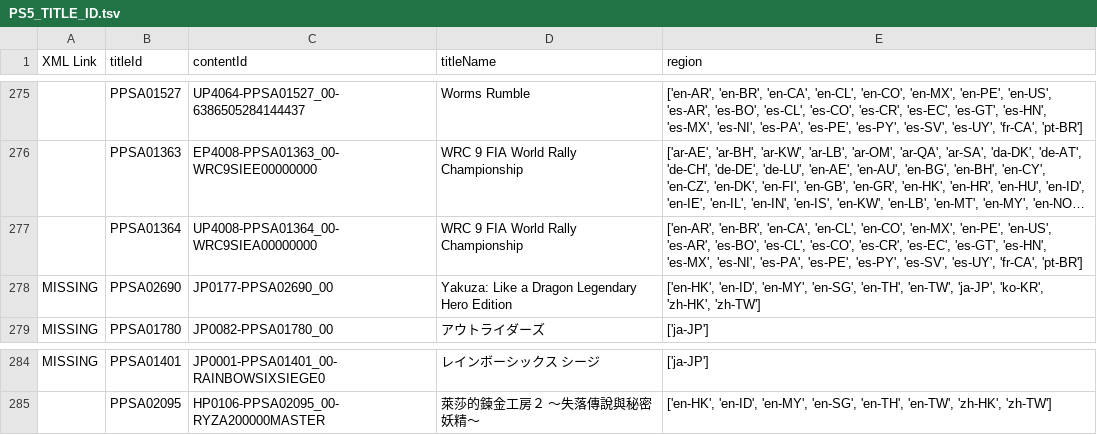
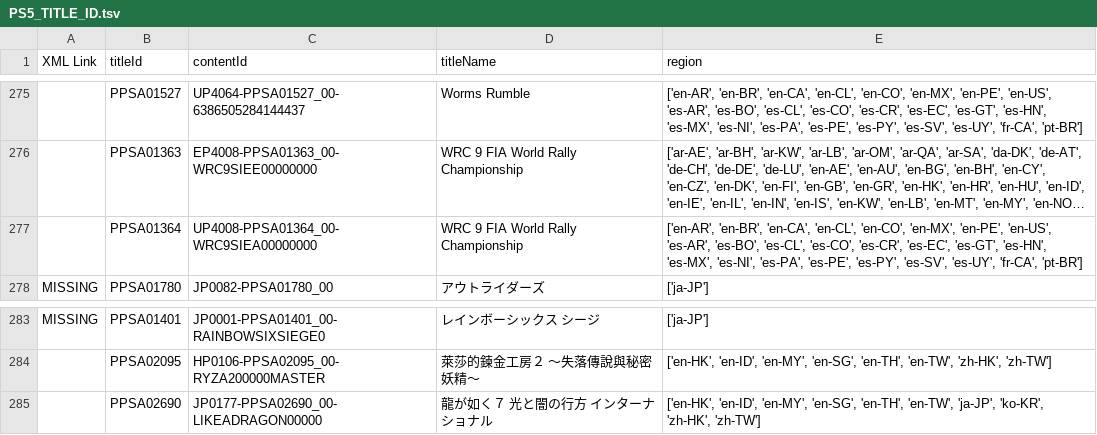
Before and after one commit to 1jtp8sobiu/ps5-pkg, a TSV file: PS5_TITLE_ID.tsv, drawn as a sheet; only a part is shown, gaps mark what is left out; long unchanged cells end in …; removed rows and columns are numbered as before the commit, all else as after; the diff names each change by its address in the sheet, - before the commit and + after, or states it on an @@ line.

```diff
--- a/PS5_TITLE_ID.tsv
+++ b/PS5_TITLE_ID.tsv
-row 278: MISSING | PPSA02690 | JP0177-PPSA02690_00 | Yakuza: Like a Dragon Legendary Hero Edition | ['en-HK', 'en-ID', 'en-MY', 'en-SG', 'en-TH', 'en-TW', 'ja-JP', 'ko-KR', 'zh-HK', 'zh-TW']
+row 285:  | PPSA02690 | JP0177-PPSA02690_00-LIKEADRAGON00000 | 龍が如く７ 光と闇の行方 インターナショナル | ['en-HK', 'en-ID', 'en-MY', 'en-SG', 'en-TH', 'en-TW', 'ja-JP', 'ko-KR', 'zh-HK', 'zh-TW']
```
Also changed, not shown: PS5_XML.tsv, 3 other files.
